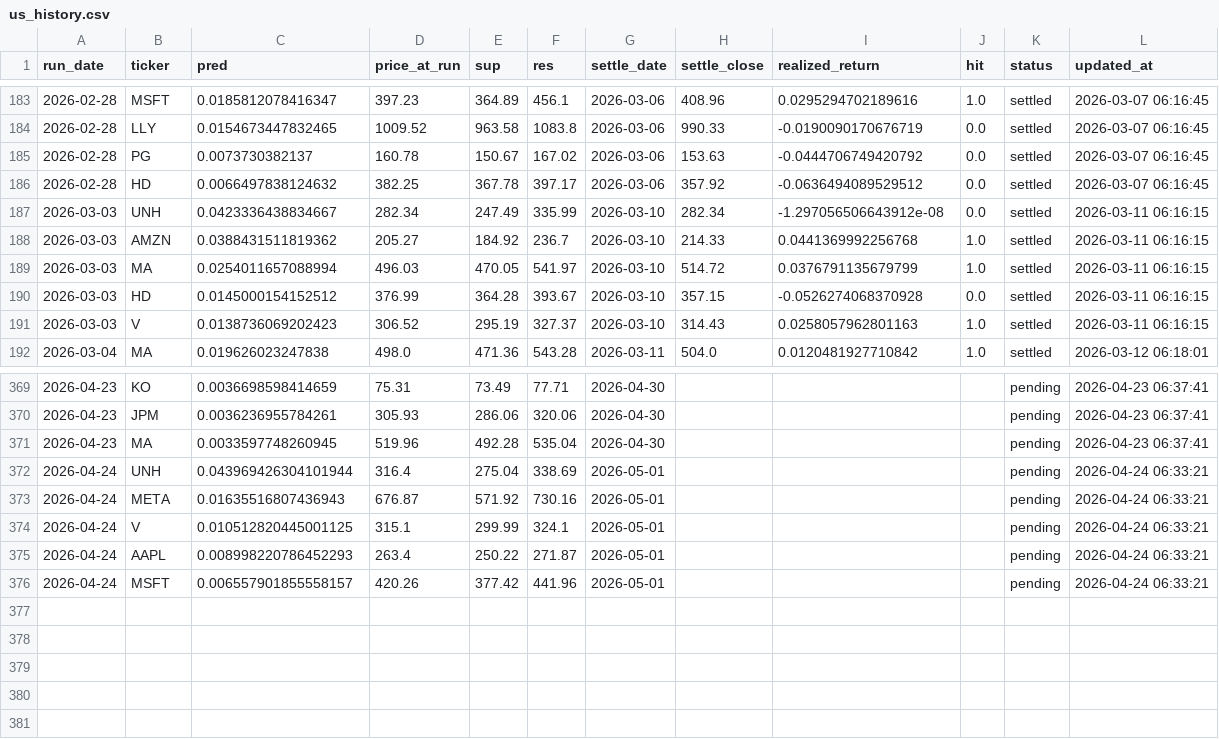
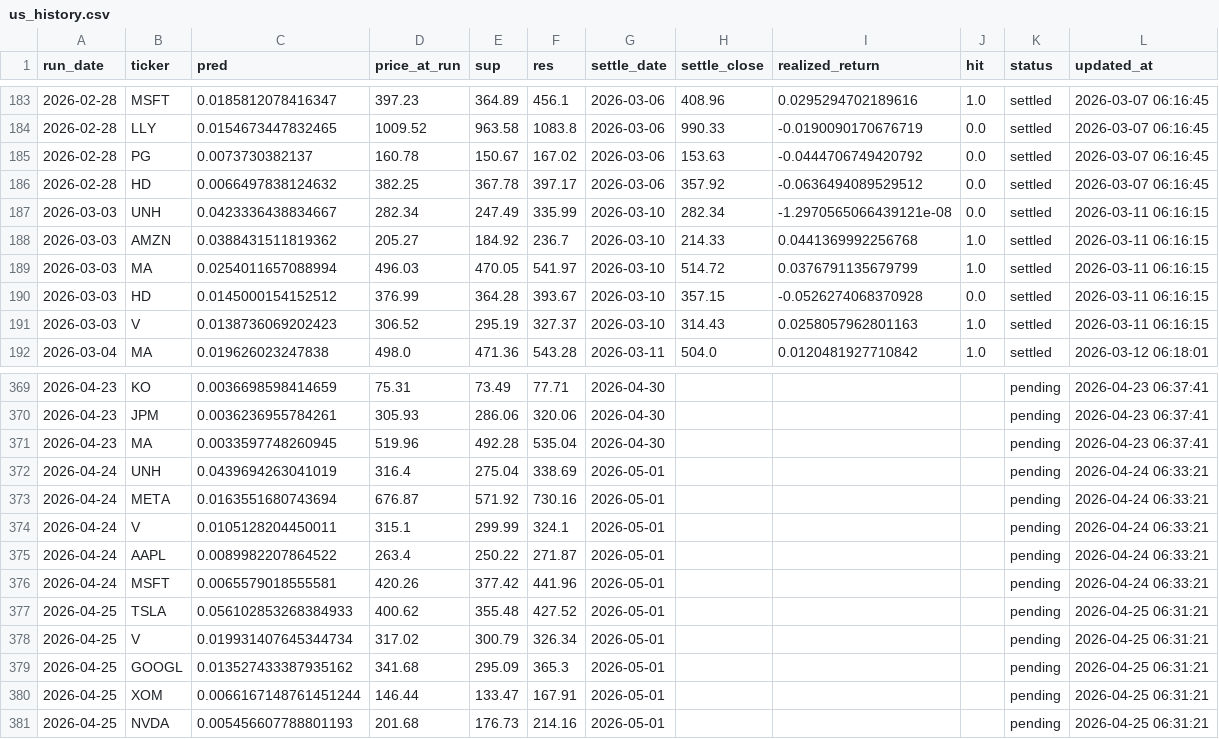
Before and after one commit to chehao0221/US-stock-ai, a CSV file: us_history.csv, drawn as a sheet; only a part is shown, gaps mark what is left out; the diff covers the shown part only.

```diff
--- a/us_history.csv
+++ b/us_history.csv
@@ -186,3 +186,3 @@
 2026-02-28,HD,0.0066497838124632,382.25,367.78,397.17,2026-03-06,357.92,-0.0636494089529512,0.0,settled,2026-03-07 06:16:45
-2026-03-03,UNH,0.0423336438834667,282.34,247.49,335.99,2026-03-10,282.34,-1.297056506643912e-08,0.0,settled,2026-03-11 06:16:15
+2026-03-03,UNH,0.0423336438834667,282.34,247.49,335.99,2026-03-10,282.34,-1.2970565066439121e-08,0.0,settled,2026-03-11 06:16:15
 2026-03-03,AMZN,0.0388431511819362,205.27,184.92,236.7,2026-03-10,214.33,0.0441369992256768,1.0,settled,2026-03-11 06:16:15
@@ -371,6 +371,11 @@
 2026-04-23,MA,0.0033597748260945,519.96,492.28,535.04,2026-04-30,,,,pending,2026-04-23 06:37:41
-2026-04-24,UNH,0.043969426304101944,316.4,275.04,338.69,2026-05-01,,,,pending,2026-04-24 06:33:21
-2026-04-24,META,0.01635516807436943,676.87,571.92,730.16,2026-05-01,,,,pending,2026-04-24 06:33:21
-2026-04-24,V,0.010512820445001125,315.1,299.99,324.1,2026-05-01,,,,pending,2026-04-24 06:33:21
-2026-04-24,AAPL,0.008998220786452293,263.4,250.22,271.87,2026-05-01,,,,pending,2026-04-24 06:33:21
-2026-04-24,MSFT,0.006557901855558157,420.26,377.42,441.96,2026-05-01,,,,pending,2026-04-24 06:33:21
+2026-04-24,UNH,0.0439694263041019,316.4,275.04,338.69,2026-05-01,,,,pending,2026-04-24 06:33:21
+2026-04-24,META,0.0163551680743694,676.87,571.92,730.16,2026-05-01,,,,pending,2026-04-24 06:33:21
+2026-04-24,V,0.0105128204450011,315.1,299.99,324.1,2026-05-01,,,,pending,2026-04-24 06:33:21
+2026-04-24,AAPL,0.0089982207864522,263.4,250.22,271.87,2026-05-01,,,,pending,2026-04-24 06:33:21
+2026-04-24,MSFT,0.0065579018555581,420.26,377.42,441.96,2026-05-01,,,,pending,2026-04-24 06:33:21
+2026-04-25,TSLA,0.056102853268384933,400.62,355.48,427.52,2026-05-01,,,,pending,2026-04-25 06:31:21
+2026-04-25,V,0.019931407645344734,317.02,300.79,326.34,2026-05-01,,,,pending,2026-04-25 06:31:21
+2026-04-25,GOOGL,0.013527433387935162,341.68,295.09,365.3,2026-05-01,,,,pending,2026-04-25 06:31:21
+2026-04-25,XOM,0.0066167148761451244,146.44,133.47,167.91,2026-05-01,,,,pending,2026-04-25 06:31:21
+2026-04-25,NVDA,0.005456607788801193,201.68,176.73,214.16,2026-05-01,,,,pending,2026-04-25 06:31:21
```
Also changed, not shown: 54 edited cells elsewhere in this file.
